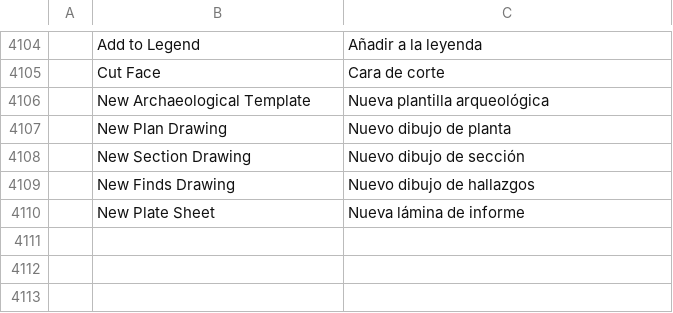
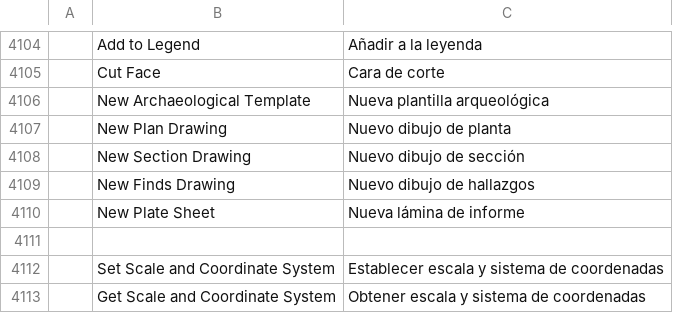
Before and after one commit to kesekikwon-netizen/verter1, a TSV file: crates/ui-egui/src/i18n/es.tsv, drawn as a sheet; only a part is shown, gaps mark what is left out; the diff names each change by its address in the sheet, - before the commit and + after, or states it on an @@ line.

```diff
--- a/crates/ui-egui/src/i18n/es.tsv
+++ b/crates/ui-egui/src/i18n/es.tsv
+row 4111: (empty)
+row 4112:  | Set Scale and Coordinate System | Establecer escala y sistema de coordenadas
+row 4113:  | Get Scale and Coordinate System | Obtener escala y sistema de coordenadas
```
Also changed, not shown: crates/ui-egui/src/i18n/de.tsv, crates/ui-egui/src/i18n/fr.tsv, 24 other files.
